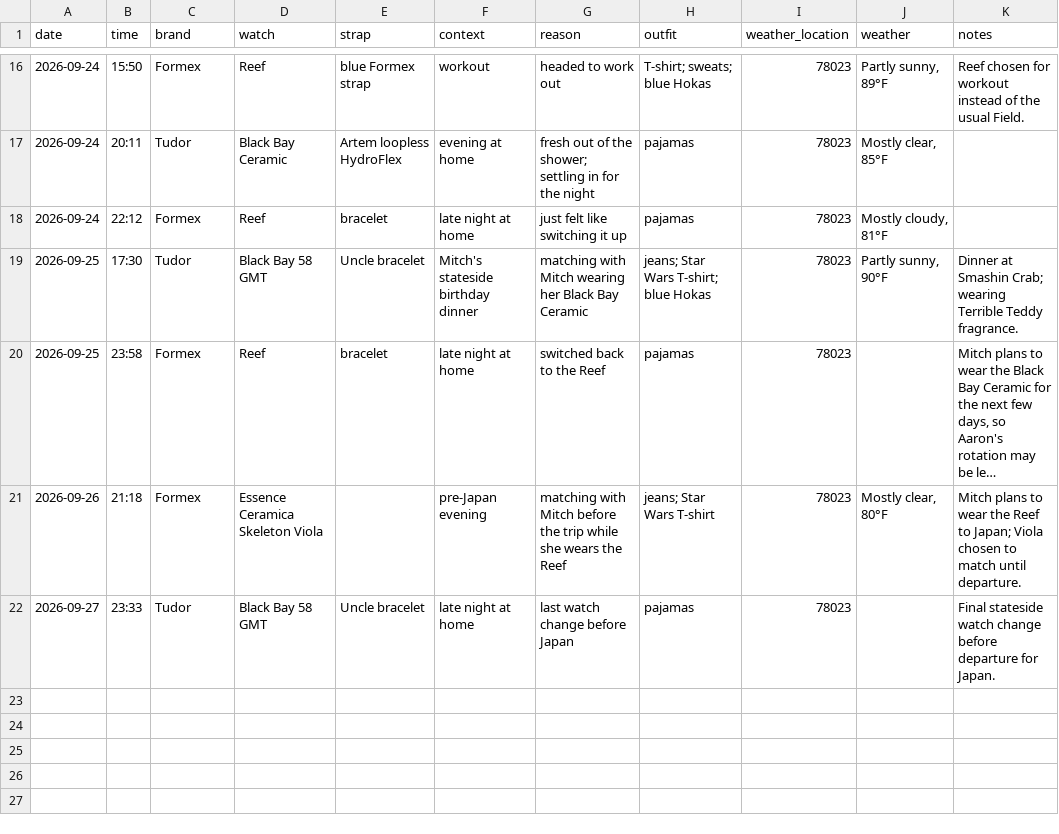
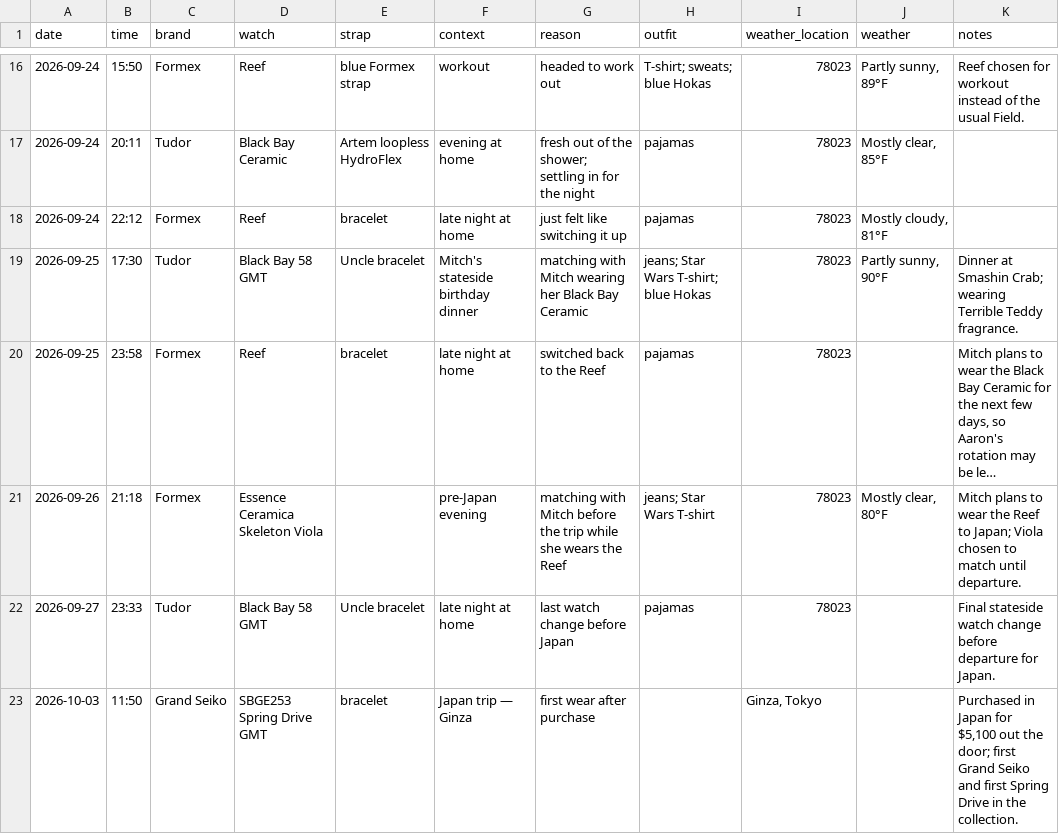
Before and after one commit to astidwell/Horology-Lab, a CSV file: data/wear_log.csv, drawn as a sheet; only a part is shown, gaps mark what is left out; long unchanged cells end in ….

Commit message:
Log first wear of Grand Seiko SBGE253 in Japan

```diff
--- a/data/wear_log.csv
+++ b/data/wear_log.csv
@@ -22 +22,2 @@ date,time,brand,watch,strap,context,reason,outfit,weather_location,weather,notes
 2026-09-27,23:33,Tudor,Black Bay 58 GMT,"Uncle bracelet","late night at home","last watch change before Japan","pajamas",78023,,"Final stateside watch change before departure for Japan."
+2026-10-03,11:50,Grand Seiko,SBGE253 Spring Drive GMT,"bracelet","Japan trip — Ginza","first wear after purchase",,"Ginza, Tokyo",,"Purchased in Japan for $5,100 out the door; first Grand Seiko and first Spring Drive in the collection."
```
